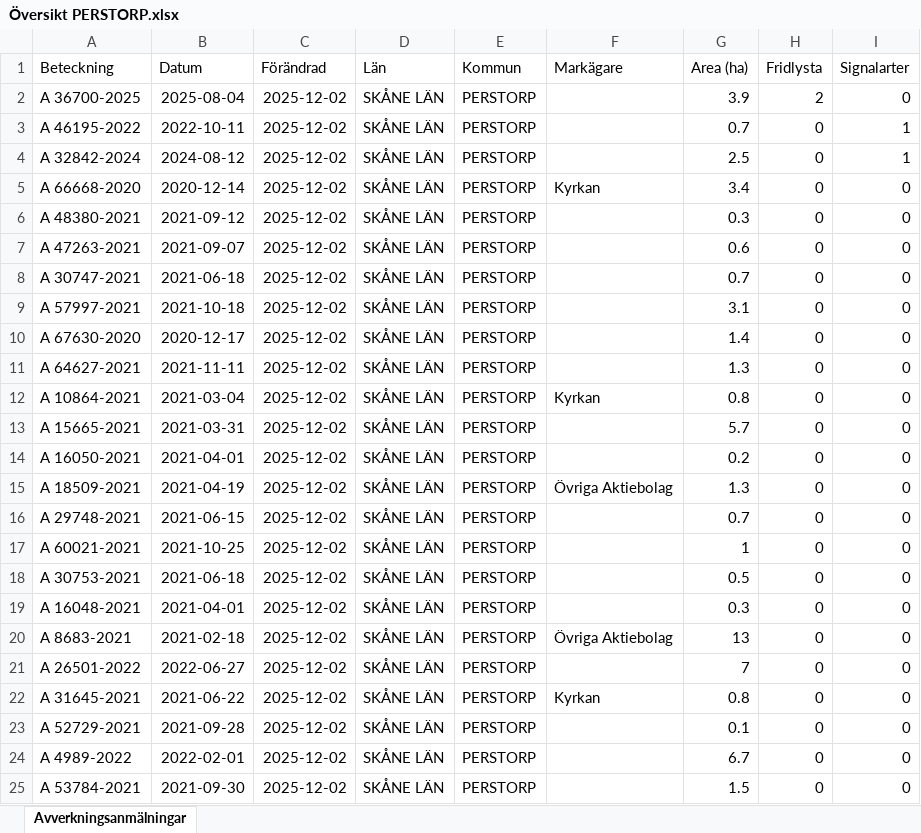
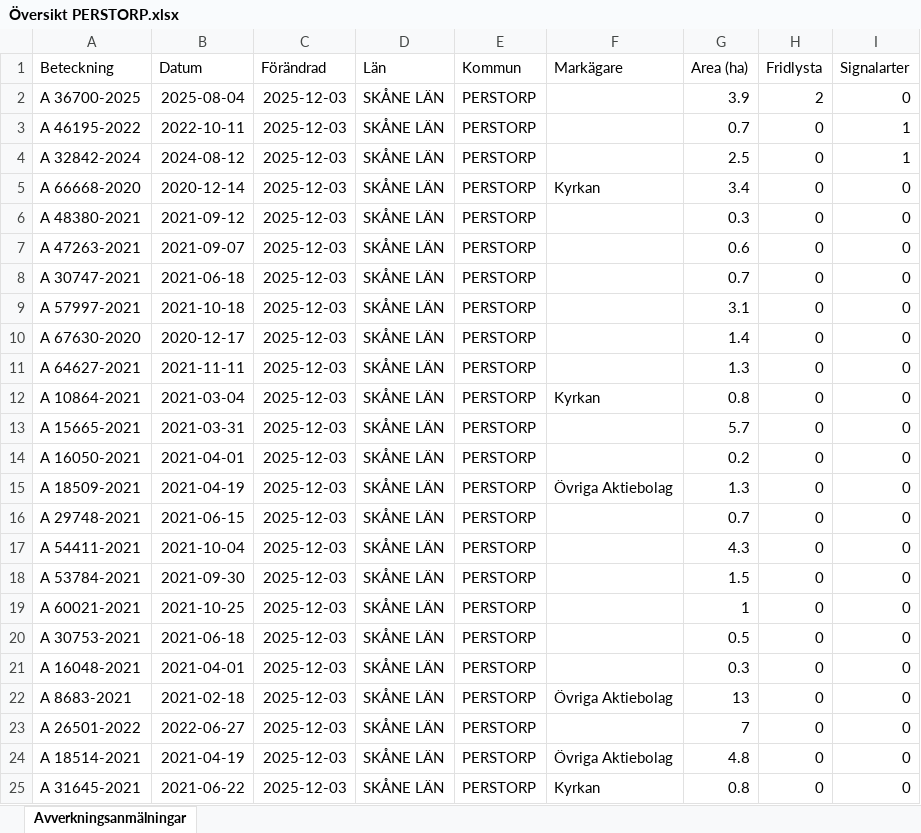
Before and after one commit to klasma/Logging_1275, an Excel workbook: Översikt PERSTORP.xlsx, sheet Avverkningsanmälningar, drawn as a sheet; only a part is shown; values as stored, in another font and other column widths than the file's, no borders; the diff covers the shown part only; the diff names each change by its address in the sheet, - before the commit and + after, or states it on an @@ line.

```diff
--- a/Översikt PERSTORP.xlsx (sheet Avverkningsanmälningar)
+++ b/Översikt PERSTORP.xlsx (sheet Avverkningsanmälningar)
-C2:C25 (Förändrad): 2025-12-02
+C2:C25 (Förändrad): 2025-12-03
-A17 (Beteckning): A 60021-2021
+A17 (Beteckning): A 54411-2021
-B17 (Datum): 2021-10-25
+B17 (Datum): 2021-10-04
-G17 (Area (ha)): 1
+G17 (Area (ha)): 4.3
-A18 (Beteckning): A 30753-2021
+A18 (Beteckning): A 53784-2021
-B18 (Datum): 2021-06-18
+B18 (Datum): 2021-09-30
-G18 (Area (ha)): 0.5
+G18 (Area (ha)): 1.5
-A19 (Beteckning): A 16048-2021
+A19 (Beteckning): A 60021-2021
-B19 (Datum): 2021-04-01
+B19 (Datum): 2021-10-25
-G19 (Area (ha)): 0.3
+G19 (Area (ha)): 1
-A20 (Beteckning): A 8683-2021
+A20 (Beteckning): A 30753-2021
-B20 (Datum): 2021-02-18
+B20 (Datum): 2021-06-18
-F20 (Markägare): Övriga Aktiebolag
+F20 (Markägare): (empty)
-G20 (Area (ha)): 13
+G20 (Area (ha)): 0.5
-A21 (Beteckning): A 26501-2022
+A21 (Beteckning): A 16048-2021
-B21 (Datum): 2022-06-27
+B21 (Datum): 2021-04-01
-G21 (Area (ha)): 7
+G21 (Area (ha)): 0.3
-A22 (Beteckning): A 31645-2021
+A22 (Beteckning): A 8683-2021
-B22 (Datum): 2021-06-22
+B22 (Datum): 2021-02-18
-F22 (Markägare): Kyrkan
+F22 (Markägare): Övriga Aktiebolag
-G22 (Area (ha)): 0.8
+G22 (Area (ha)): 13
-A23 (Beteckning): A 52729-2021
+A23 (Beteckning): A 26501-2022
-B23 (Datum): 2021-09-28
+B23 (Datum): 2022-06-27
-G23 (Area (ha)): 0.1
+G23 (Area (ha)): 7
-A24 (Beteckning): A 4989-2022
+A24 (Beteckning): A 18514-2021
-B24 (Datum): 2022-02-01
+B24 (Datum): 2021-04-19
-F24 (Markägare): (empty)
+F24 (Markägare): Övriga Aktiebolag
-G24 (Area (ha)): 6.7
+G24 (Area (ha)): 4.8
-A25 (Beteckning): A 53784-2021
+A25 (Beteckning): A 31645-2021
-B25 (Datum): 2021-09-30
+B25 (Datum): 2021-06-22
-F25 (Markägare): (empty)
+F25 (Markägare): Kyrkan
-G25 (Area (ha)): 1.5
+G25 (Area (ha)): 0.8
```
Also changed, not shown: 442 edited cells elsewhere in this sheet, artfynd/A 32842-2024 artfynd.xlsx, artfynd/A 36700-2025 artfynd.xlsx, 14 other files.
